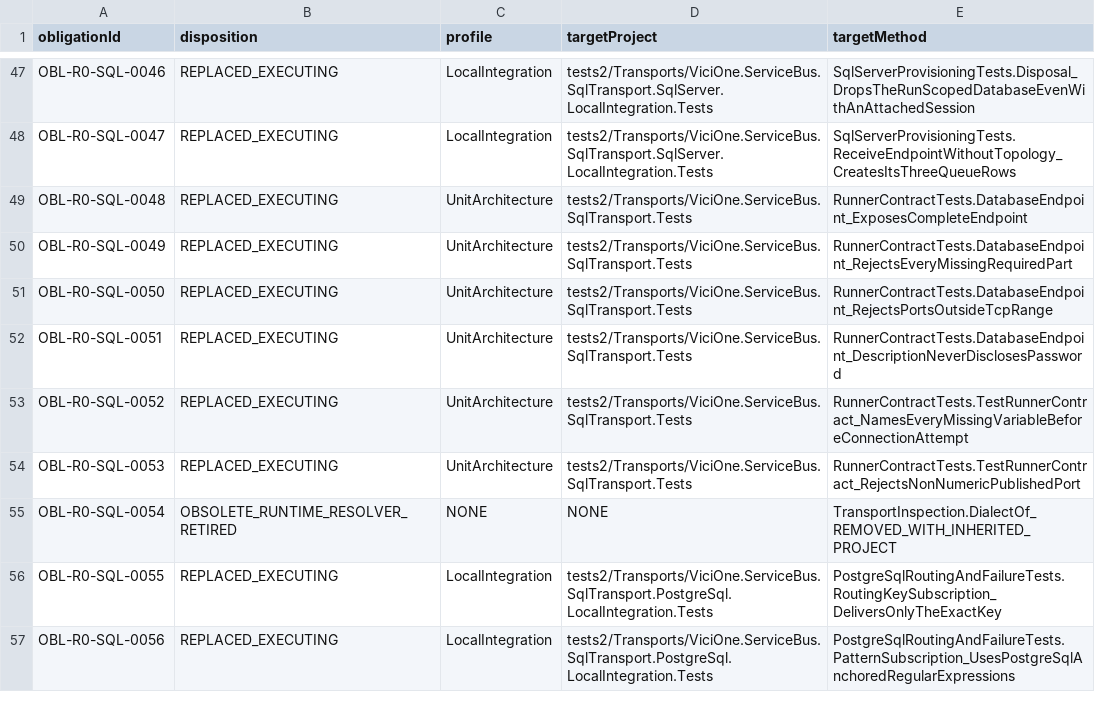
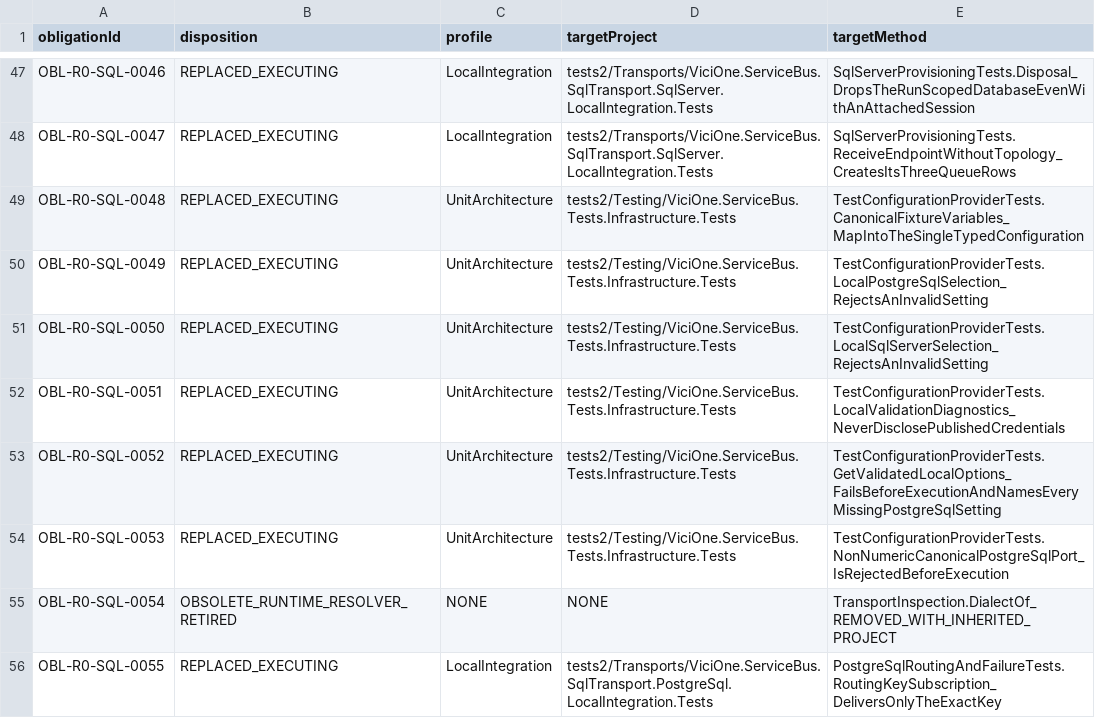
Before and after one commit to EdgarLiebold/vicione-servicebus, a TSV file: .testagent/sql-native-obligation-map.tsv, drawn as a sheet; only a part is shown, gaps mark what is left out; the shorter side is filled out with more unchanged rows.

Commit message:
Retire legacy test infrastructure project

```diff
--- a/.testagent/sql-native-obligation-map.tsv
+++ b/.testagent/sql-native-obligation-map.tsv
@@ -48,8 +48,8 @@ OBL-R0-SQL-0046	REPLACED_EXECUTING	LocalIntegration	tests2/Transports/ViciOne.Se
 OBL-R0-SQL-0047	REPLACED_EXECUTING	LocalIntegration	tests2/Transports/ViciOne.ServiceBus.SqlTransport.SqlServer.LocalIntegration.Tests	SqlServerProvisioningTests.ReceiveEndpointWithoutTopology_CreatesItsThreeQueueRows
-OBL-R0-SQL-0048	REPLACED_EXECUTING	UnitArchitecture	tests2/Transports/ViciOne.ServiceBus.SqlTransport.Tests	RunnerContractTests.DatabaseEndpoint_ExposesCompleteEndpoint
-OBL-R0-SQL-0049	REPLACED_EXECUTING	UnitArchitecture	tests2/Transports/ViciOne.ServiceBus.SqlTransport.Tests	RunnerContractTests.DatabaseEndpoint_RejectsEveryMissingRequiredPart
-OBL-R0-SQL-0050	REPLACED_EXECUTING	UnitArchitecture	tests2/Transports/ViciOne.ServiceBus.SqlTransport.Tests	RunnerContractTests.DatabaseEndpoint_RejectsPortsOutsideTcpRange
-OBL-R0-SQL-0051	REPLACED_EXECUTING	UnitArchitecture	tests2/Transports/ViciOne.ServiceBus.SqlTransport.Tests	RunnerContractTests.DatabaseEndpoint_DescriptionNeverDisclosesPassword
-OBL-R0-SQL-0052	REPLACED_EXECUTING	UnitArchitecture	tests2/Transports/ViciOne.ServiceBus.SqlTransport.Tests	RunnerContractTests.TestRunnerContract_NamesEveryMissingVariableBeforeConnectionAttempt
-OBL-R0-SQL-0053	REPLACED_EXECUTING	UnitArchitecture	tests2/Transports/ViciOne.ServiceBus.SqlTransport.Tests	RunnerContractTests.TestRunnerContract_RejectsNonNumericPublishedPort
+OBL-R0-SQL-0048	REPLACED_EXECUTING	UnitArchitecture	tests2/Testing/ViciOne.ServiceBus.Tests.Infrastructure.Tests	TestConfigurationProviderTests.CanonicalFixtureVariables_MapIntoTheSingleTypedConfiguration
+OBL-R0-SQL-0049	REPLACED_EXECUTING	UnitArchitecture	tests2/Testing/ViciOne.ServiceBus.Tests.Infrastructure.Tests	TestConfigurationProviderTests.LocalPostgreSqlSelection_RejectsAnInvalidSetting
+OBL-R0-SQL-0050	REPLACED_EXECUTING	UnitArchitecture	tests2/Testing/ViciOne.ServiceBus.Tests.Infrastructure.Tests	TestConfigurationProviderTests.LocalSqlServerSelection_RejectsAnInvalidSetting
+OBL-R0-SQL-0051	REPLACED_EXECUTING	UnitArchitecture	tests2/Testing/ViciOne.ServiceBus.Tests.Infrastructure.Tests	TestConfigurationProviderTests.LocalValidationDiagnostics_NeverDisclosePublishedCredentials
+OBL-R0-SQL-0052	REPLACED_EXECUTING	UnitArchitecture	tests2/Testing/ViciOne.ServiceBus.Tests.Infrastructure.Tests	TestConfigurationProviderTests.GetValidatedLocalOptions_FailsBeforeExecutionAndNamesEveryMissingPostgreSqlSetting
+OBL-R0-SQL-0053	REPLACED_EXECUTING	UnitArchitecture	tests2/Testing/ViciOne.ServiceBus.Tests.Infrastructure.Tests	TestConfigurationProviderTests.NonNumericCanonicalPostgreSqlPort_IsRejectedBeforeExecution
 OBL-R0-SQL-0054	OBSOLETE_RUNTIME_RESOLVER_RETIRED	NONE	NONE	TransportInspection.DialectOf_REMOVED_WITH_INHERITED_PROJECT
```
Also changed, not shown: 15 other files.
